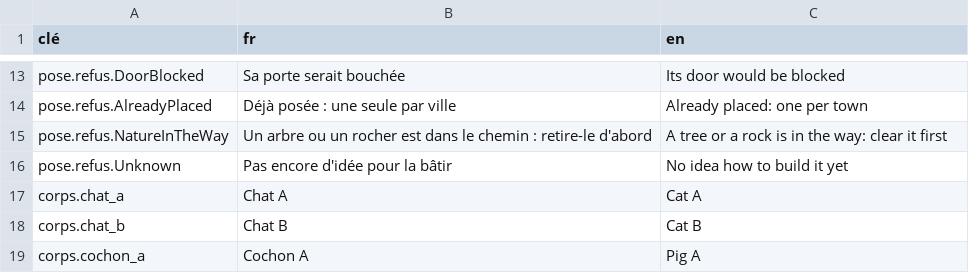
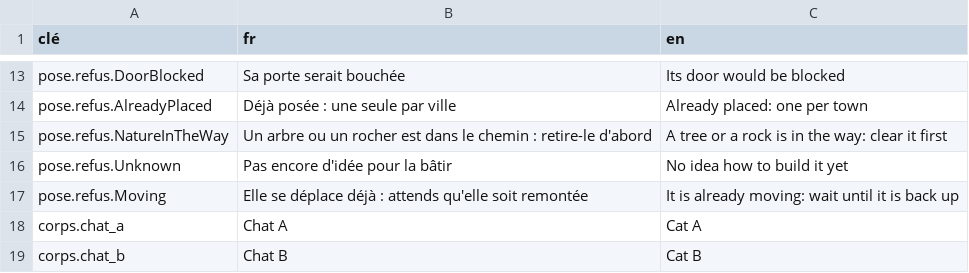
Before and after one commit to SNZMTO/DIciELa, a CSV file: Assets/Localization/strings.csv, drawn as a sheet; only a part is shown, gaps mark what is left out; the shorter side is filled out with more unchanged rows.

```diff
--- a/Assets/Localization/strings.csv
+++ b/Assets/Localization/strings.csv
@@ -16,2 +16,3 @@ pose.refus.NatureInTheWay,Un arbre ou un rocher est dans le chemin : retire-le d
 pose.refus.Unknown,Pas encore d'idée pour la bâtir,No idea how to build it yet
+pose.refus.Moving,"Elle se déplace déjà : attends qu'elle soit remontée",It is already moving: wait until it is back up
 corps.chat_a,Chat A,Cat A
```
Also changed, not shown: 27 other files.
